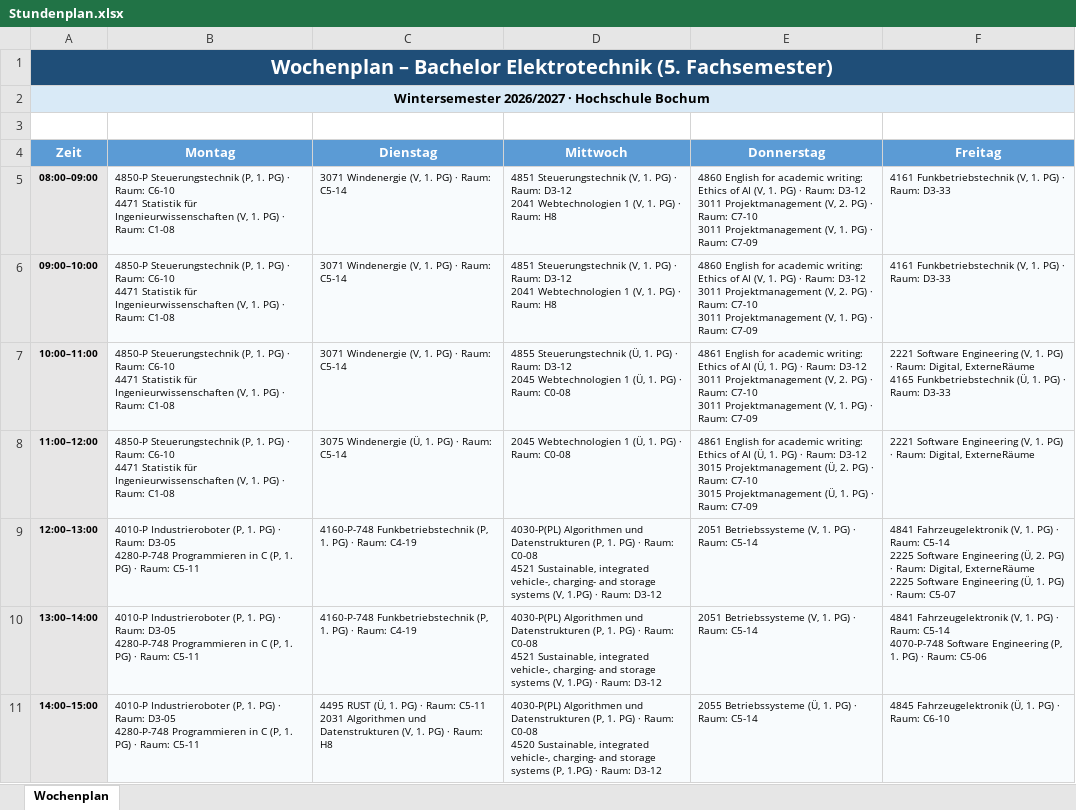
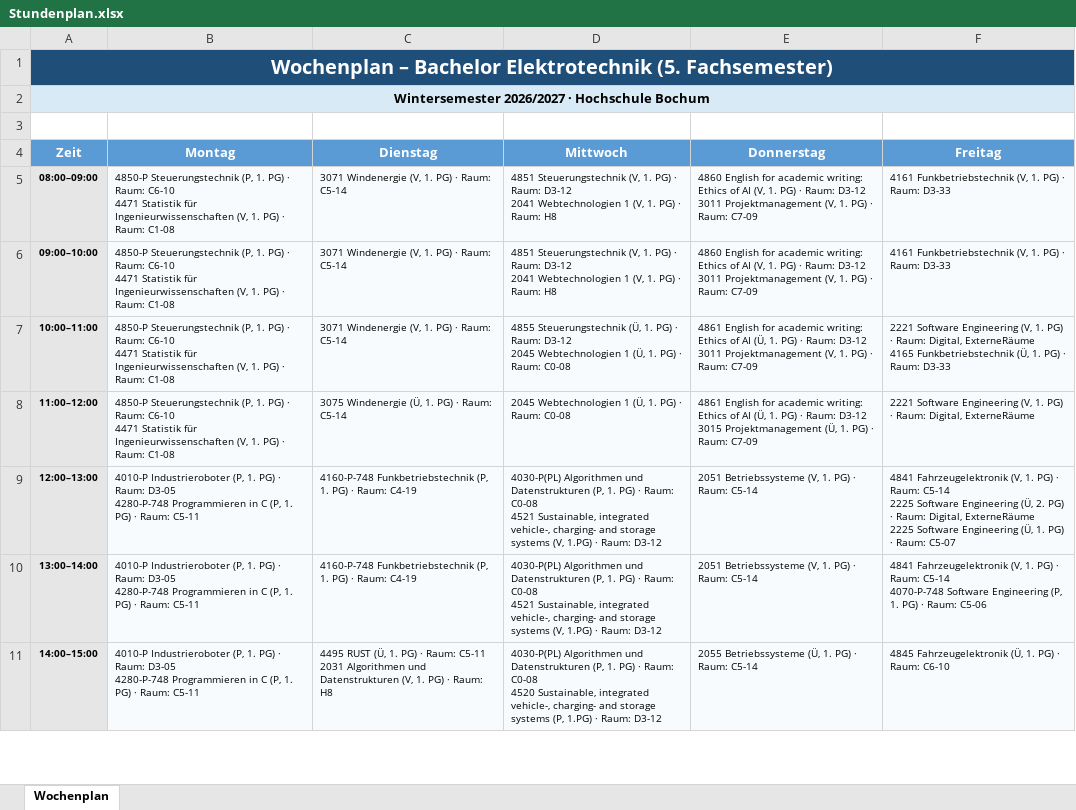
Before and after one commit to TobiLewe/Klausuren, an Excel workbook: Stundenplan.xlsx, sheet Wochenplan, drawn as a sheet; only a part is shown; values as stored, in another font and other column widths than the file's, no borders; ↵ is a line break in a cell; the diff names each change by its address in the sheet, - before the commit and + after, or states it on an @@ line.

Commit message:
Add files via upload

```diff
--- a/Stundenplan.xlsx (sheet Wochenplan)
+++ b/Stundenplan.xlsx (sheet Wochenplan)
-E5:E6 (Donnerstag): …Projektmanagement (V, 2. PG) · Raum: C7-10 ↵ 3011 Projektmanagement (V, 1. PG)…
+E5:E6 (Donnerstag): …Projektmanagement (V, 1. PG)…
-E7 (Donnerstag): …Projektmanagement (V, 2. PG) · Raum: C7-10 ↵ 3011 Projektmanagement (V, 1. PG)…
+E7 (Donnerstag): …Projektmanagement (V, 1. PG)…
-E8 (Donnerstag): …Projektmanagement (Ü, 2. PG) · Raum: C7-10 ↵ 3015 Projektmanagement (Ü, 1. PG)…
+E8 (Donnerstag): …Projektmanagement (Ü, 1. PG)…
```
